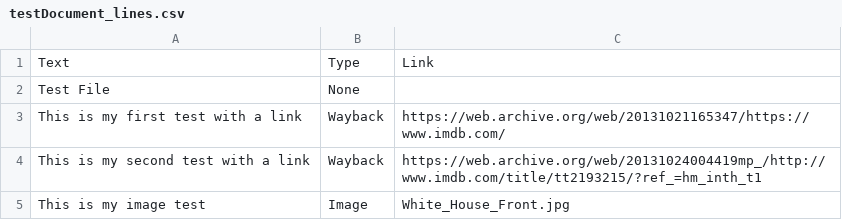
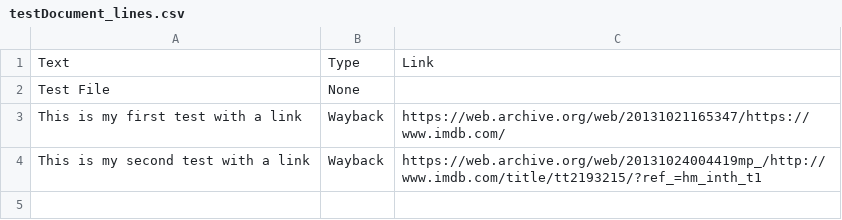
Before and after one commit to mazinskihenry/regime, a CSV file: website/archive/testDocument/testDocument_lines.csv (was processing/testDocument_lines.csv), drawn as a sheet.

Commit message:
New upload and archive system

```diff
--- a/processing/testDocument_lines.csv
+++ b/website/archive/testDocument/testDocument_lines.csv
@@ -4,2 +4 @@ This is my first test with a link,Wayback,https://web.archive.org/web/2013102116
 This is my second test with a link,Wayback,https://web.archive.org/web/20131024004419mp_/http://www.imdb.com/title/tt2193215/?ref_=hm_inth_t1
-This is my image test,Image,White_House_Front.jpg
```
Also changed, not shown: files.csv, 33 other files.
